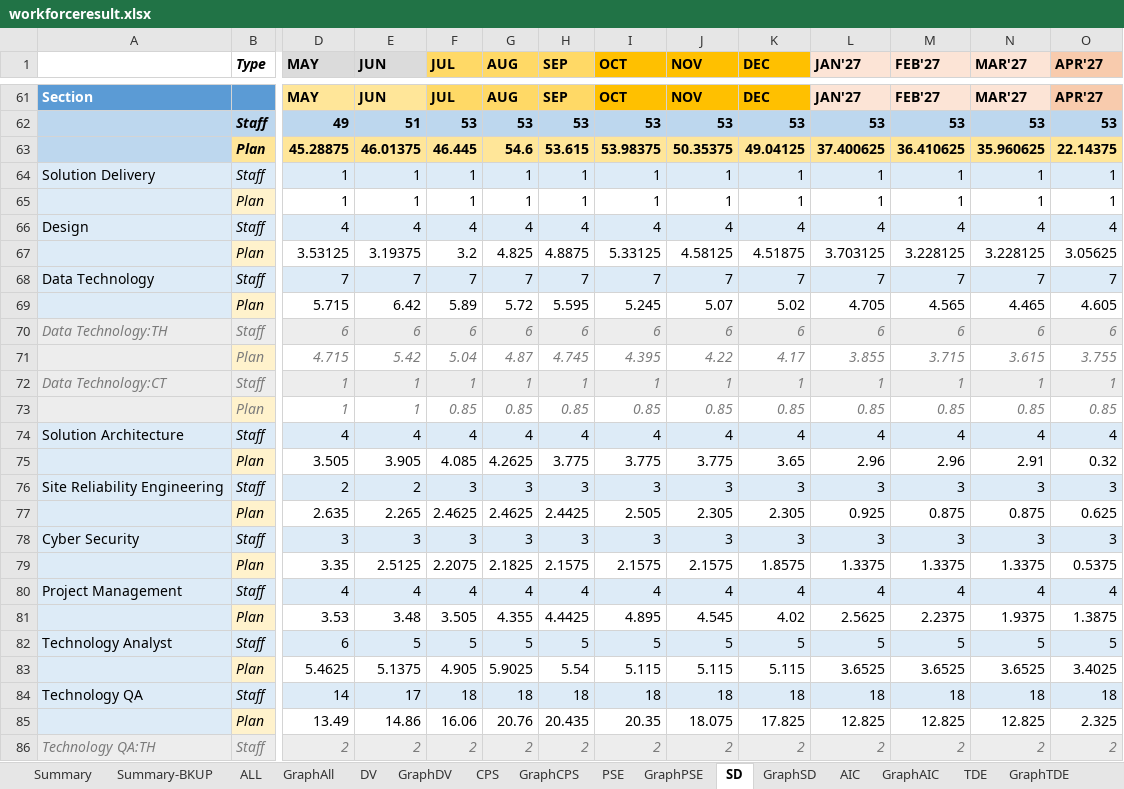
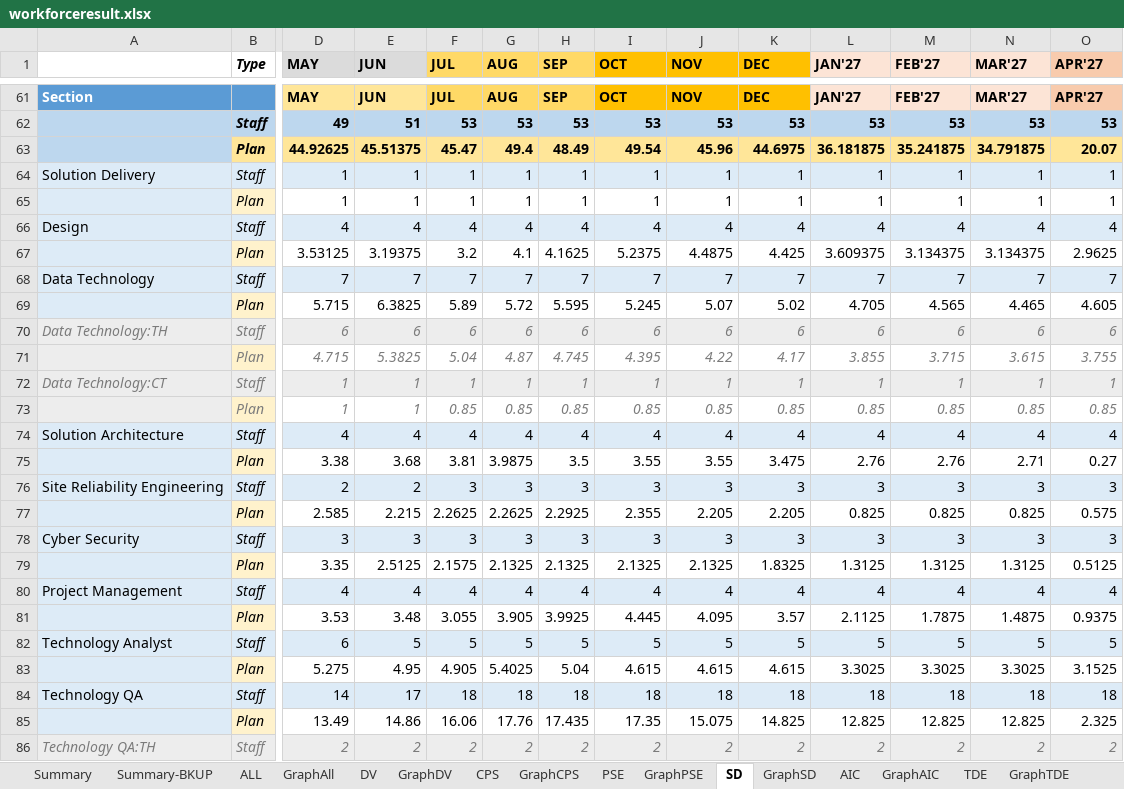
Before and after one commit to wedo-rm/workforce, an Excel workbook: workforceresult.xlsx, sheet SD, drawn as a sheet; only a part is shown, gaps mark what is left out; values as stored, in another font and other column widths than the file's, no borders; removed rows and columns are numbered as before the commit, all else as after; rows hold the shown columns only; the diff covers the shown part only; the diff names each change by its address in the sheet, - before the commit and + after, or states it on an @@ line.

```diff
--- a/workforceresult.xlsx (sheet SD)
+++ b/workforceresult.xlsx (sheet SD)
-row 63:  | Plan | 45.28875 | 46.01375 | 46.445 | 54.6 | 53.615 | 53.98375 | 50.35375 | 49.04125 | 37.400625 | 36.410625 | 35.960625 | 22.14375
+row 63:  | Plan | 44.92625 | 45.51375 | 45.47 | 49.4 | 48.49 | 49.54 | 45.96 | 44.6975 | 36.181875 | 35.241875 | 34.791875 | 20.07
-G67 (AUG): 4.825
+G67 (AUG): 4.1
-H67 (SEP): 4.8875
+H67 (SEP): 4.1625
-I67 (OCT): 5.33125
+I67 (OCT): 5.2375
-J67 (NOV): 4.58125
+J67 (NOV): 4.4875
-K67 (DEC): 4.51875
+K67 (DEC): 4.425
-L67 (JAN'27): 3.703125
+L67 (JAN'27): 3.609375
-M67 (FEB'27): 3.228125
+M67 (FEB'27): 3.134375
-N67 (MAR'27): 3.228125
+N67 (MAR'27): 3.134375
-O67 (APR'27): 3.05625
+O67 (APR'27): 2.9625
-E69 (JUN): 6.42
+E69 (JUN): 6.3825
-E71 (JUN): 5.42
+E71 (JUN): 5.3825
-row 75: Solution Architecture | Plan | 3.505 | 3.905 | 4.085 | 4.2625 | 3.775 | 3.775 | 3.775 | 3.65 | 2.96 | 2.96 | 2.91 | 0.32
+row 75: Solution Architecture | Plan | 3.38 | 3.68 | 3.81 | 3.9875 | 3.5 | 3.55 | 3.55 | 3.475 | 2.76 | 2.76 | 2.71 | 0.27
-row 77: Site Reliability Engineering | Plan | 2.635 | 2.265 | 2.4625 | 2.4625 | 2.4425 | 2.505 | 2.305 | 2.305 | 0.925 | 0.875 | 0.875 | 0.625
+row 77: Site Reliability Engineering | Plan | 2.585 | 2.215 | 2.2625 | 2.2625 | 2.2925 | 2.355 | 2.205 | 2.205 | 0.825 | 0.825 | 0.825 | 0.575
-row 79: Cyber Security | Plan | 3.35 | 2.5125 | 2.2075 | 2.1825 | 2.1575 | 2.1575 | 2.1575 | 1.8575 | 1.3375 | 1.3375 | 1.3375 | 0.5375
+row 79: Cyber Security | Plan | 3.35 | 2.5125 | 2.1575 | 2.1325 | 2.1325 | 2.1325 | 2.1325 | 1.8325 | 1.3125 | 1.3125 | 1.3125 | 0.5125
-row 81: Project Management | Plan | 3.53 | 3.48 | 3.505 | 4.355 | 4.4425 | 4.895 | 4.545 | 4.02 | 2.5625 | 2.2375 | 1.9375 | 1.3875
+row 81: Project Management | Plan | 3.53 | 3.48 | 3.055 | 3.905 | 3.9925 | 4.445 | 4.095 | 3.57 | 2.1125 | 1.7875 | 1.4875 | 0.9375
-row 83: Technology Analyst | Plan | 5.4625 | 5.1375 | 4.905 | 5.9025 | 5.54 | 5.115 | 5.115 | 5.115 | 3.6525 | 3.6525 | 3.6525 | 3.4025
+row 83: Technology Analyst | Plan | 5.275 | 4.95 | 4.905 | 5.4025 | 5.04 | 4.615 | 4.615 | 4.615 | 3.3025 | 3.3025 | 3.3025 | 3.1525
-G85 (AUG): 20.76
+G85 (AUG): 17.76
-H85 (SEP): 20.435
+H85 (SEP): 17.435
-I85 (OCT): 20.35
+I85 (OCT): 17.35
-J85 (NOV): 18.075
+J85 (NOV): 15.075
-K85 (DEC): 17.825
+K85 (DEC): 14.825
```
Also changed, not shown: 7 added rows, 7 removed rows, 28 edited cells and cell formats elsewhere in this sheet, sheet GraphSD, sheet Graph-Demand, sheet PSE, sheet GraphPSE, sheet GraphDV, sheet GraphAll, 2 more sheets.
